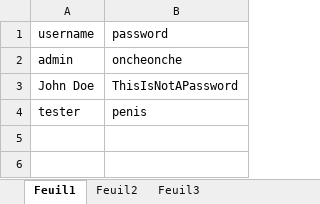
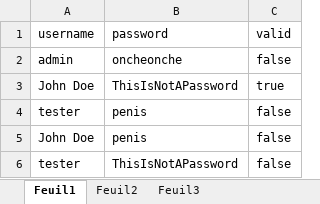
Before and after one commit to awintringer/lenfercestkatalon, an Excel workbook: Data Files/test_katalon_accounts.xlsx, sheet Feuil1, drawn as a sheet; values as stored, in another font and other column widths than the file's, no borders; the diff names each change by its address in the sheet, - before the commit and + after, or states it on an @@ line.

```diff
--- a/Data Files/test_katalon_accounts.xlsx (sheet Feuil1)
+++ b/Data Files/test_katalon_accounts.xlsx (sheet Feuil1)
+column C, rows 1-4: valid | false | true | false
+row 5: John Doe | penis | false
+row 6: tester | ThisIsNotAPassword | false
```
Also changed, not shown: 8 other files.
